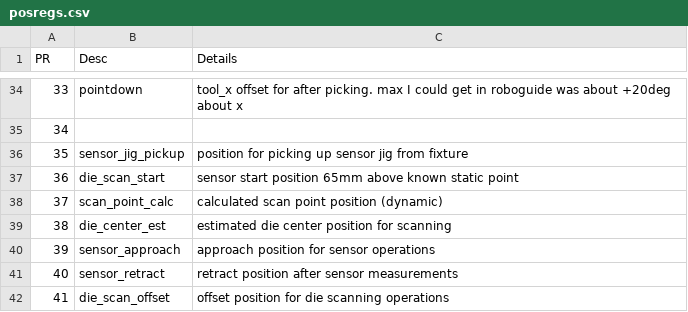
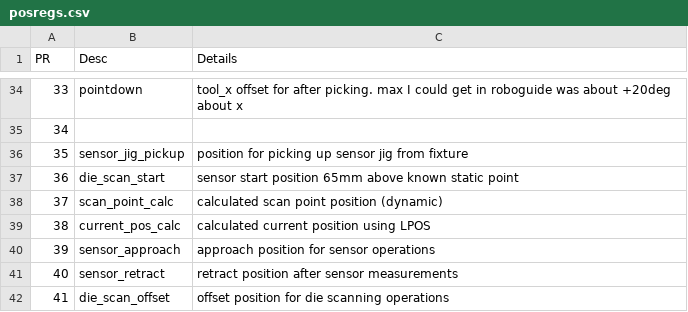
Before and after one commit to ttatum742/USA-Forge-Cell, a CSV file: registers_io/posregs.csv, drawn as a sheet; only a part is shown, gaps mark what is left out.

```diff
--- a/registers_io/posregs.csv
+++ b/registers_io/posregs.csv
@@ -38,3 +38,3 @@
 37,scan_point_calc,calculated scan point position (dynamic)
-38,die_center_est,estimated die center position for scanning
+38,current_pos_calc,calculated current position using LPOS
 39,sensor_approach,approach position for sensor operations
```
Also changed, not shown: registers_io/numregs.csv, 8 other files.
